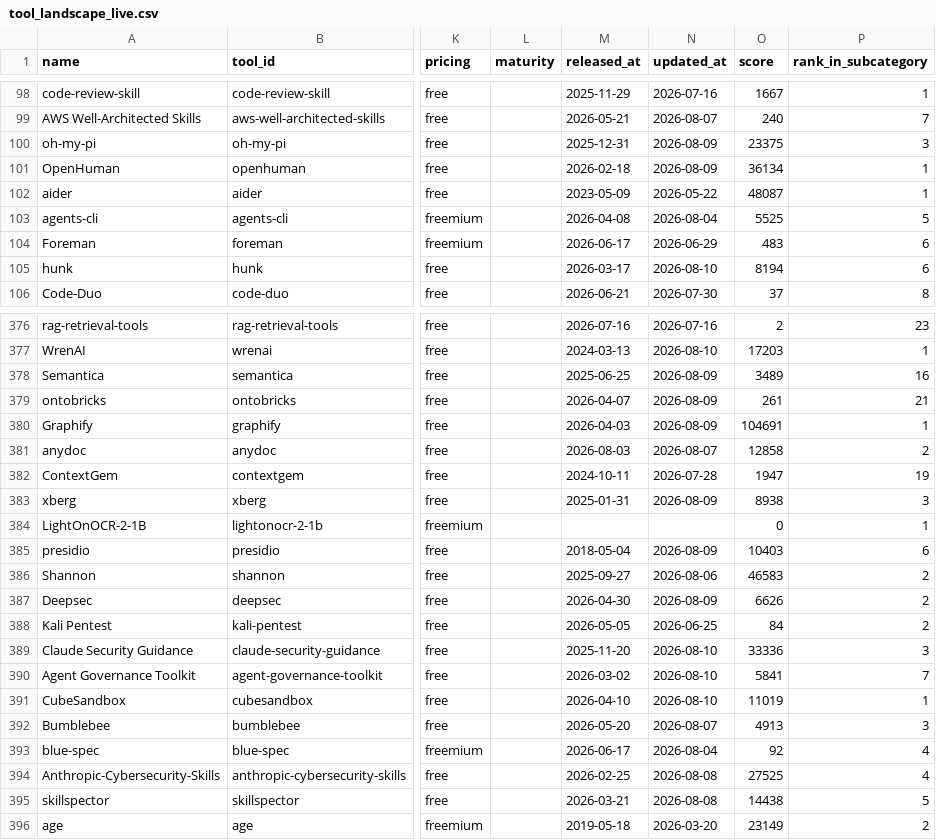
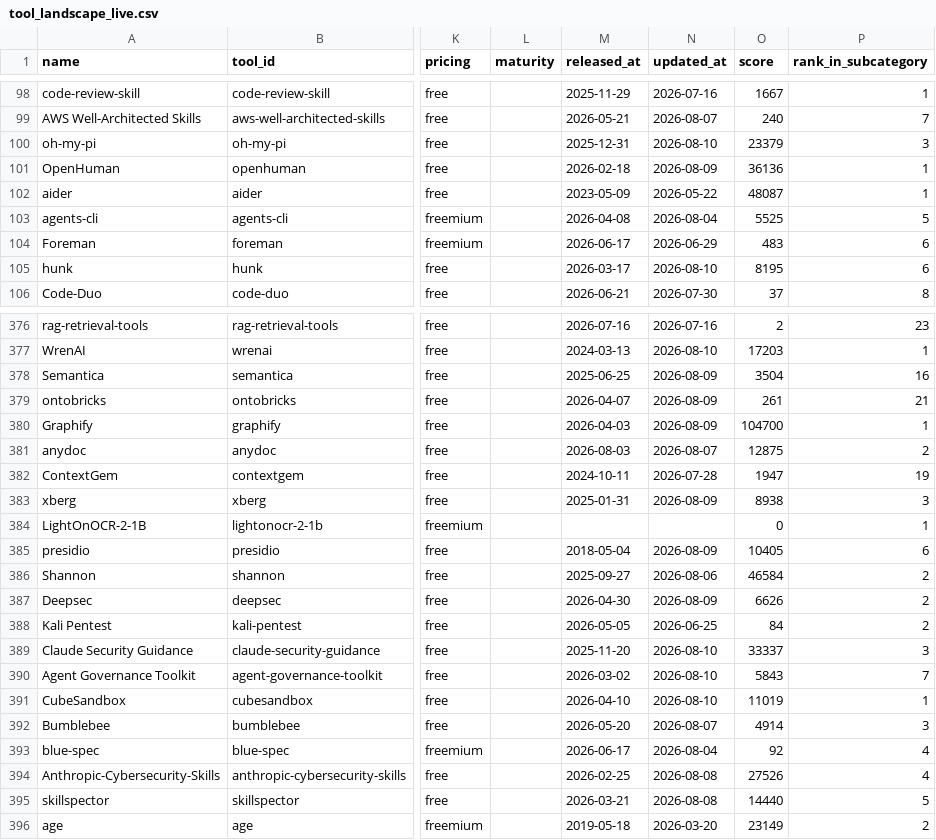
Before and after one commit to dmissoh/tech-tank, a CSV file: data/tool_landscape_live.csv, drawn as a sheet; only a part is shown, gaps mark what is left out; the diff covers the shown part only; the diff names each change by its address in the sheet, - before the commit and + after, or states it on an @@ line.

```diff
--- a/data/tool_landscape_live.csv
+++ b/data/tool_landscape_live.csv
-N100 (updated_at): 2026-08-09
+N100 (updated_at): 2026-08-10
-O100 (score): 23375
+O100 (score): 23379
-O101 (score): 36134
+O101 (score): 36136
-O105 (score): 8194
+O105 (score): 8195
-O378 (score): 3489
+O378 (score): 3504
-O380 (score): 104691
+O380 (score): 104700
-O381 (score): 12858
+O381 (score): 12875
-O385 (score): 10403
+O385 (score): 10405
-O386 (score): 46583
+O386 (score): 46584
-O389 (score): 33336
+O389 (score): 33337
-O390 (score): 5841
+O390 (score): 5843
-O392 (score): 4913
+O392 (score): 4914
-O394 (score): 27525
+O394 (score): 27526
-O395 (score): 14438
+O395 (score): 14440
```
Also changed, not shown: 116 edited cells elsewhere in this file.
